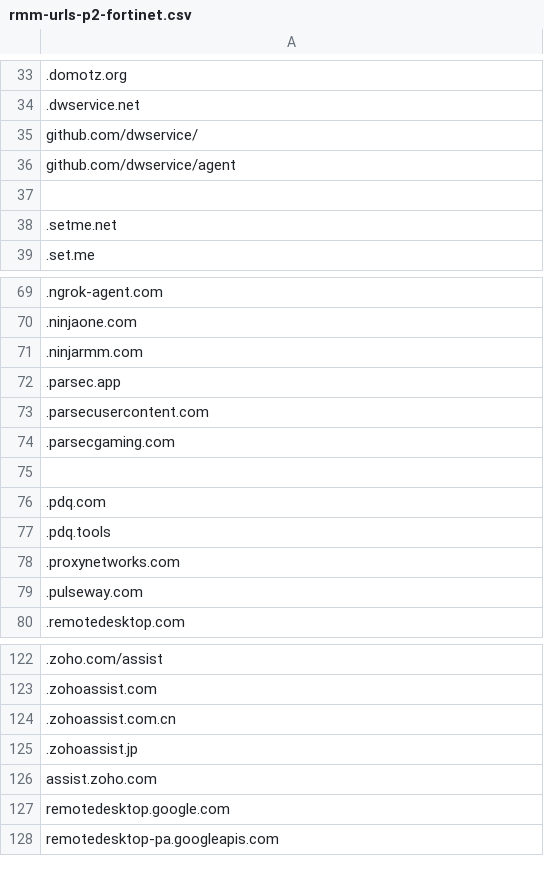
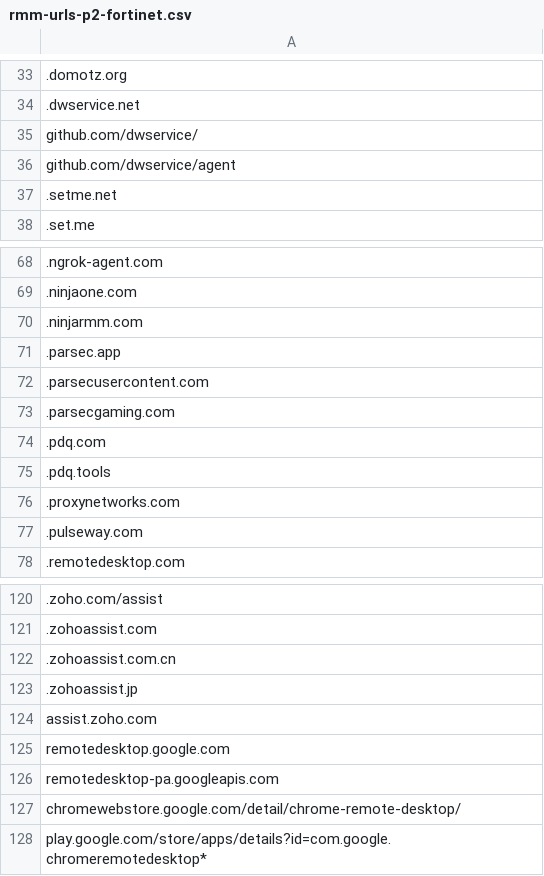
Before and after one commit to threeshillings/query-resources, a CSV file: rmm-urls-p2-fortinet.csv, drawn as a sheet; only a part is shown, gaps mark what is left out; removed rows and columns are numbered as before the commit, all else as after; the diff names each change by its address in the sheet, - before the commit and + after, or states it on an @@ line.

Commit message:
Update rmm-urls-p2-fortinet.csv

```diff
--- a/rmm-urls-p2-fortinet.csv
+++ b/rmm-urls-p2-fortinet.csv
-row 37: (empty)
-row 75: (empty)
+row 127: chromewebstore.google.com/detail/chrome-remote-desktop/
+row 128: play.google.com/store/apps/details?id=com.google.chromeremotedesktop*
```
